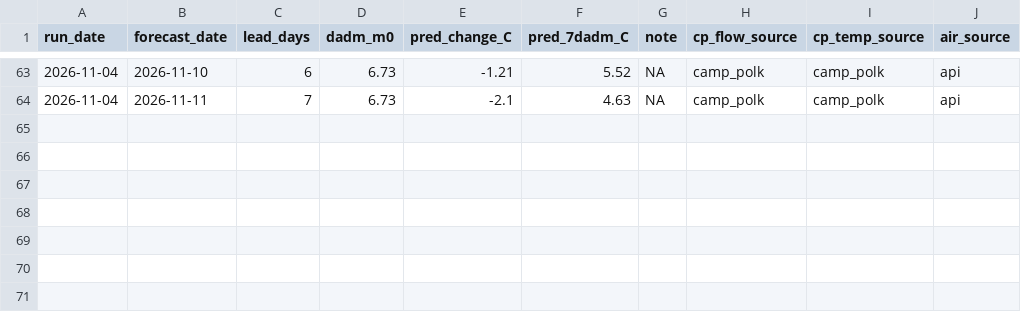
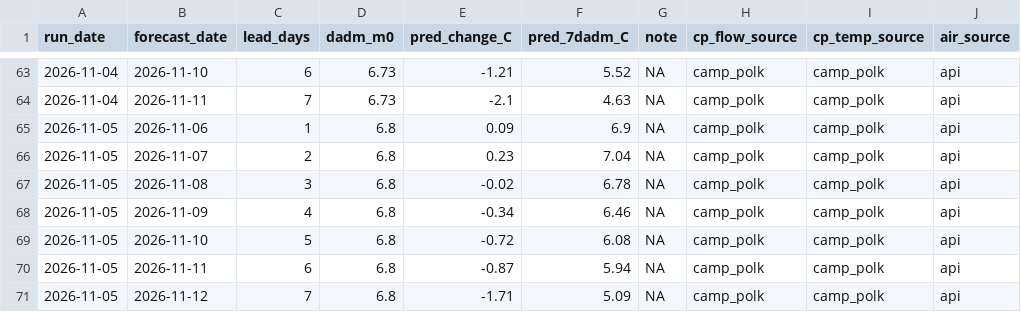
Before and after one commit to FlowWest/whychusData, a CSV file: output/model_outputs.csv, drawn as a sheet; only a part is shown, gaps mark what is left out.

```diff
--- a/output/model_outputs.csv
+++ b/output/model_outputs.csv
@@ -64 +64,8 @@ run_date,forecast_date,lead_days,dadm_m0,pred_change_C,pred_7dadm_C,note,cp_flow
 2026-11-04,2026-11-11,7,6.73,-2.1,4.63,NA,camp_polk,camp_polk,api
+2026-11-05,2026-11-06,1,6.8,0.09,6.9,NA,camp_polk,camp_polk,api
+2026-11-05,2026-11-07,2,6.8,0.23,7.04,NA,camp_polk,camp_polk,api
+2026-11-05,2026-11-08,3,6.8,-0.02,6.78,NA,camp_polk,camp_polk,api
+2026-11-05,2026-11-09,4,6.8,-0.34,6.46,NA,camp_polk,camp_polk,api
+2026-11-05,2026-11-10,5,6.8,-0.72,6.08,NA,camp_polk,camp_polk,api
+2026-11-05,2026-11-11,6,6.8,-0.87,5.94,NA,camp_polk,camp_polk,api
+2026-11-05,2026-11-12,7,6.8,-1.71,5.09,NA,camp_polk,camp_polk,api
```
Also changed, not shown: input/camp_polk.csv, input/hydro_vu.csv, 2 other files.
